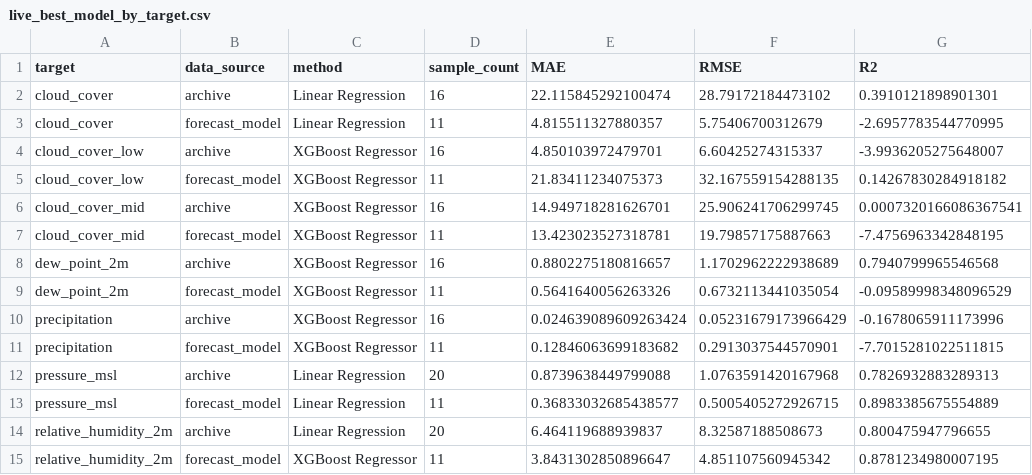
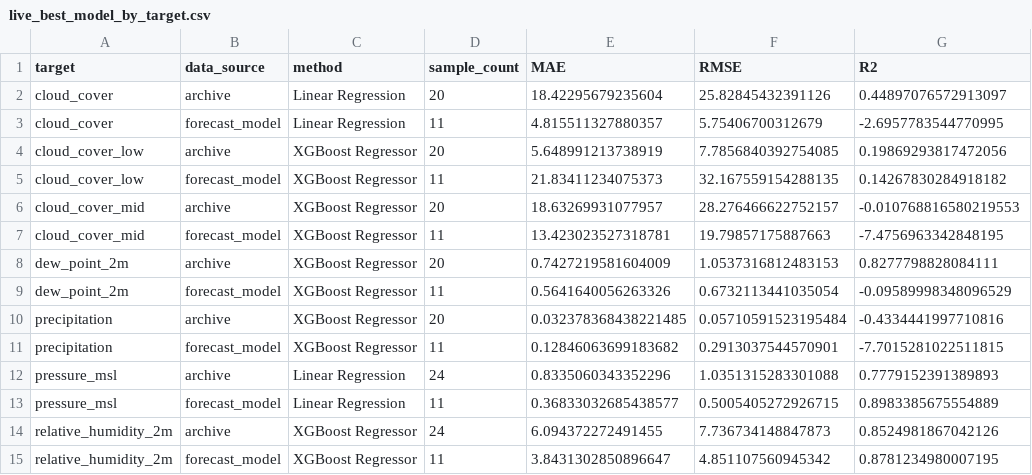
Before and after one commit to dishahshetty20/weather-ml-project, a CSV file: evaluation/regression/live_best_model_by_target.csv, drawn as a sheet; only a part is shown; the diff covers the shown part only.

Commit message:
Update live weather evaluation results and plots

```diff
--- a/evaluation/regression/live_best_model_by_target.csv
+++ b/evaluation/regression/live_best_model_by_target.csv
@@ -1,15 +1,15 @@
 target,data_source,method,sample_count,MAE,RMSE,R2
-cloud_cover,archive,Linear Regression,16,22.115845292100474,28.79172184473102,0.3910121898901301
+cloud_cover,archive,Linear Regression,20,18.42295679235604,25.82845432391126,0.44897076572913097
 cloud_cover,forecast_model,Linear Regression,11,4.815511327880357,5.75406700312679,-2.6957783544770995
-cloud_cover_low,archive,XGBoost Regressor,16,4.850103972479701,6.60425274315337,-3.9936205275648007
+cloud_cover_low,archive,XGBoost Regressor,20,5.648991213738919,7.7856840392754085,0.19869293817472056
 cloud_cover_low,forecast_model,XGBoost Regressor,11,21.83411234075373,32.167559154288135,0.14267830284918182
-cloud_cover_mid,archive,XGBoost Regressor,16,14.949718281626701,25.906241706299745,0.0007320166086367541
+cloud_cover_mid,archive,XGBoost Regressor,20,18.63269931077957,28.276466622752157,-0.010768816580219553
 cloud_cover_mid,forecast_model,XGBoost Regressor,11,13.423023527318781,19.79857175887663,-7.4756963342848195
-dew_point_2m,archive,XGBoost Regressor,16,0.8802275180816657,1.1702962222938689,0.7940799965546568
+dew_point_2m,archive,XGBoost Regressor,20,0.7427219581604009,1.0537316812483153,0.8277798828084111
 dew_point_2m,forecast_model,XGBoost Regressor,11,0.5641640056263326,0.6732113441035054,-0.09589998348096529
-precipitation,archive,XGBoost Regressor,16,0.024639089609263424,0.05231679173966429,-0.1678065911173996
+precipitation,archive,XGBoost Regressor,20,0.032378368438221485,0.05710591523195484,-0.4334441997710816
 precipitation,forecast_model,XGBoost Regressor,11,0.12846063699183682,0.2913037544570901,-7.7015281022511815
-pressure_msl,archive,Linear Regression,20,0.8739638449799088,1.0763591420167968,0.7826932883289313
+pressure_msl,archive,Linear Regression,24,0.8335060343352296,1.0351315283301088,0.7779152391389893
 pressure_msl,forecast_model,Linear Regression,11,0.36833032685438577,0.5005405272926715,0.8983385675554889
-relative_humidity_2m,archive,Linear Regression,20,6.464119688939837,8.32587188508673,0.800475947796655
+relative_humidity_2m,archive,XGBoost Regressor,24,6.094372272491455,7.736734148847873,0.8524981867042126
 relative_humidity_2m,forecast_model,XGBoost Regressor,11,3.8431302850896647,4.851107560945342,0.8781234980007195
```
Also changed, not shown: 17 edited cells elsewhere in this file, evaluation/regression/live_metrics.csv, 22 other files.
